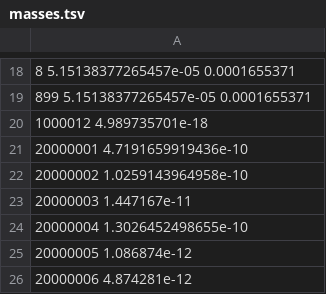
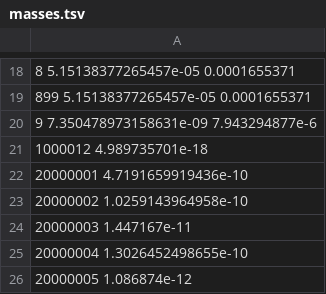
Before and after one commit to dahlend/kete, a TSV file: src/kete_core/data/masses.tsv, drawn as a sheet; only a part is shown, gaps mark what is left out; the shorter side is filled out with more unchanged rows; the diff names each change by its address in the sheet, - before the commit and + after, or states it on an @@ line.

```diff
--- a/src/kete_core/data/masses.tsv
+++ b/src/kete_core/data/masses.tsv
+row 20: 9 7.350478973158631e-09 7.943294877e-6
```
Also changed, not shown: 17 other files.
